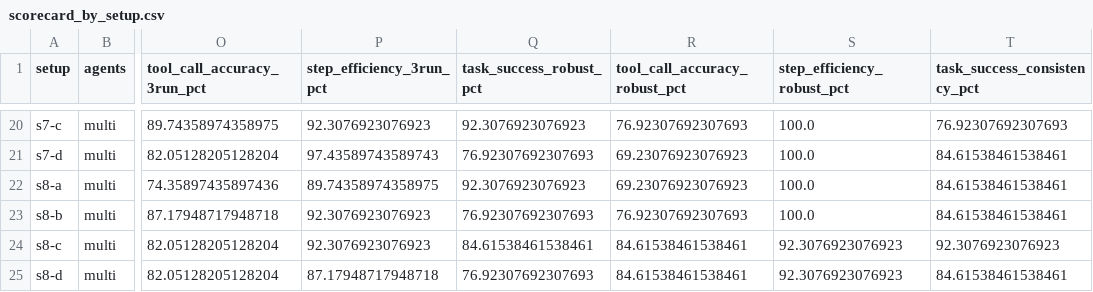
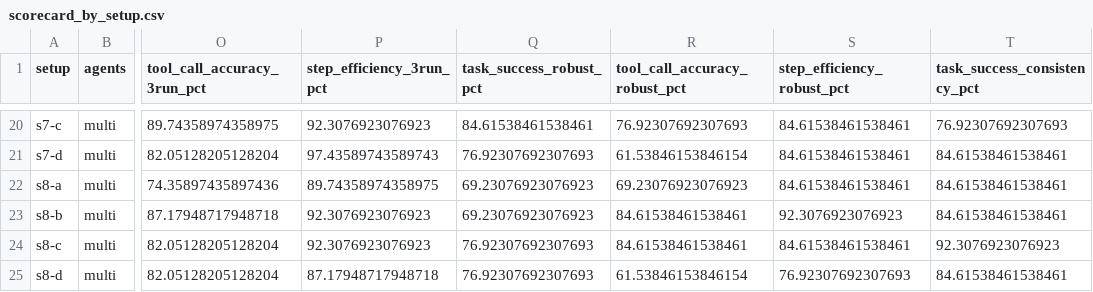
Before and after one commit to RicePuddn/GenAIProject, a CSV file: results/deepeval/output/tables/scorecard_by_setup.csv, drawn as a sheet; only a part is shown, gaps mark what is left out; the diff covers the shown part only; the diff names each change by its address in the sheet, - before the commit and + after, or states it on an @@ line.

```diff
--- a/results/deepeval/output/tables/scorecard_by_setup.csv
+++ b/results/deepeval/output/tables/scorecard_by_setup.csv
-Q20 (task_success_robust_pct): 92.3076923076923
+Q20 (task_success_robust_pct): 84.61538461538461
-S20:S22 (step_efficiency_robust_pct): 100.0
+S20:S22 (step_efficiency_robust_pct): 84.61538461538461
-R21 (tool_call_accuracy_robust_pct): 69.23076923076923
+R21 (tool_call_accuracy_robust_pct): 61.53846153846154
-Q22 (task_success_robust_pct): 92.3076923076923
+Q22 (task_success_robust_pct): 69.23076923076923
-Q23 (task_success_robust_pct): 76.92307692307693
+Q23 (task_success_robust_pct): 69.23076923076923
-R23 (tool_call_accuracy_robust_pct): 76.92307692307693
+R23 (tool_call_accuracy_robust_pct): 84.61538461538461
-S23 (step_efficiency_robust_pct): 100.0
+S23 (step_efficiency_robust_pct): 92.3076923076923
-Q24 (task_success_robust_pct): 84.61538461538461
+Q24 (task_success_robust_pct): 76.92307692307693
-S24 (step_efficiency_robust_pct): 92.3076923076923
+S24 (step_efficiency_robust_pct): 84.61538461538461
-R25 (tool_call_accuracy_robust_pct): 84.61538461538461
+R25 (tool_call_accuracy_robust_pct): 61.53846153846154
-S25 (step_efficiency_robust_pct): 92.3076923076923
+S25 (step_efficiency_robust_pct): 76.92307692307693
```
Also changed, not shown: 32 edited cells elsewhere in this file, results/deepeval/output/tables/robustness_by_setup.csv, results/deepeval/output/tables/robustness_by_setup_and_case.csv, 25 other files.
